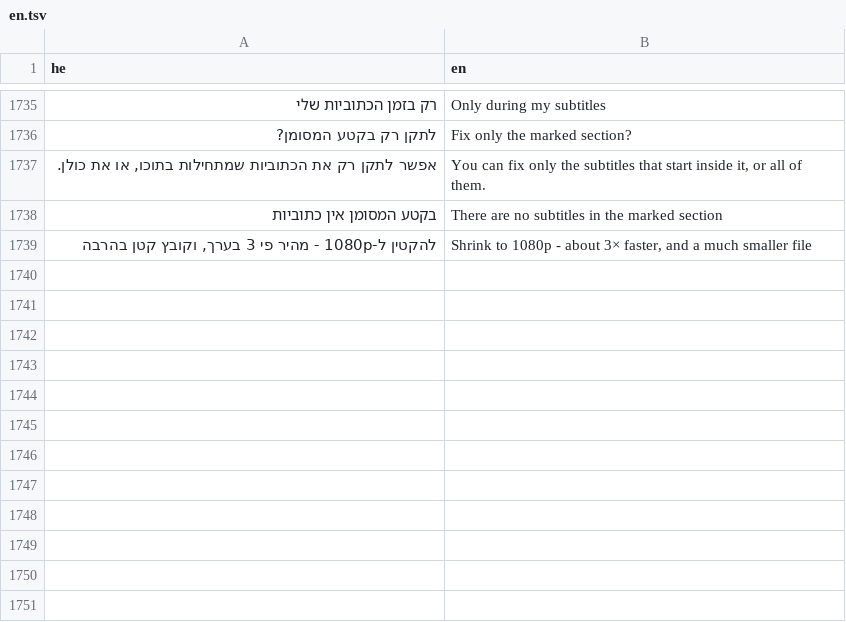
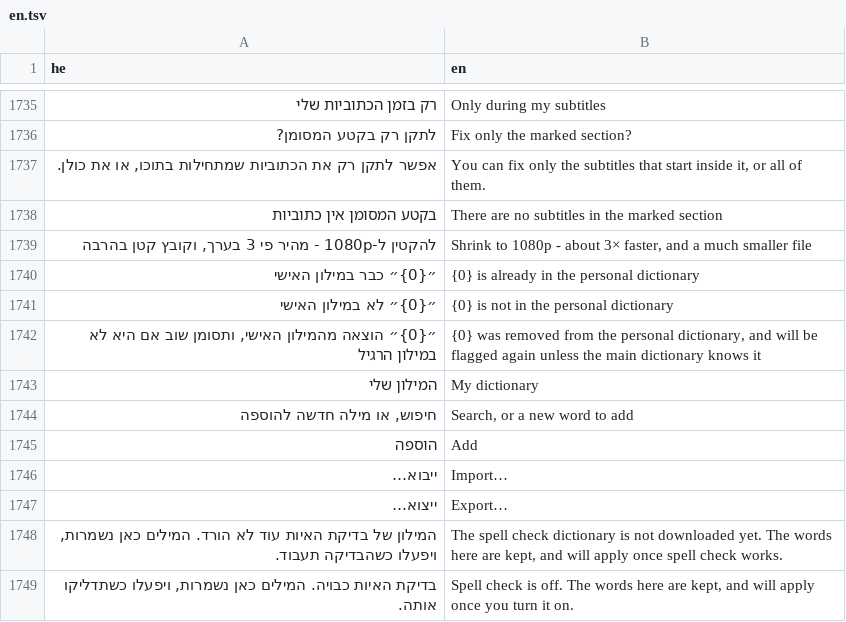
Before and after one commit to BeniaBot/subtitle-studio, a TSV file: build/lang/en.tsv, drawn as a sheet; only a part is shown, gaps mark what is left out; the diff covers the shown part only; the diff names each change by its address in the sheet, - before the commit and + after, or states it on an @@ line.

```diff
--- a/build/lang/en.tsv
+++ b/build/lang/en.tsv
+row 1740: ״{0}״ כבר במילון האישי | {0} is already in the personal dictionary
+row 1741: ״{0}״ לא במילון האישי | {0} is not in the personal dictionary
+row 1742: ״{0}״ הוצאה מהמילון האישי, ותסומן שוב אם היא לא במילון הרגיל | {0} was removed from the personal dictionary, and will be flagged again unless the main dictionary knows it
+row 1743: המילון שלי | My dictionary
+row 1744: חיפוש, או מילה חדשה להוספה | Search, or a new word to add
+row 1745: הוספה | Add
+row 1746: ייבוא… | Import…
+row 1747: ייצוא… | Export…
+row 1748: המילון של בדיקת האיות עוד לא הורד. המילים כאן נשמרות, ויפעלו כשהבדיקה תעבוד. | The spell check dictionary is not downloaded yet. The words here are kept, and will apply once spell check works.
+row 1749: בדיקת האיות כבויה. המילים כאן נשמרות, ויפעלו כשתדליקו אותה. | Spell check is off. The words here are kept, and will apply once you turn it on.
```
Also changed, not shown: 30 added rows elsewhere in this file, 18 other files.
